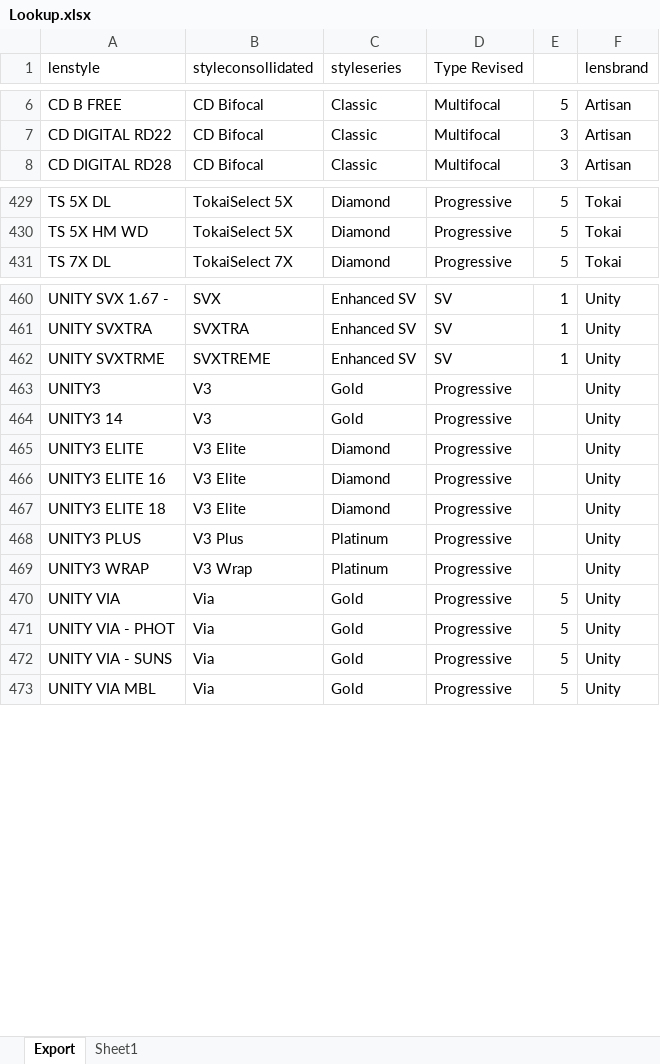
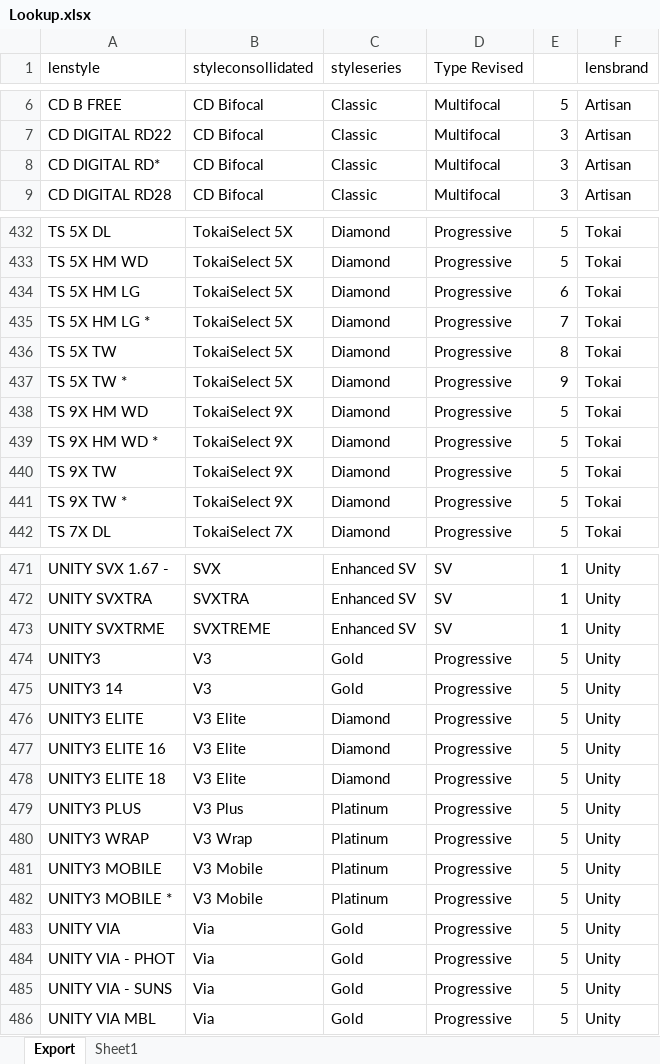
Before and after one commit to jimdayok/artisan-site, an Excel workbook: private-source/portal/lookup_docs/Lookup.xlsx, sheet Export, drawn as a sheet; only a part is shown, gaps mark what is left out; values as stored, in another font and other column widths than the file's, no borders; addresses are those after the commit; the diff covers the shown part only; the diff names each change by its address in the sheet, - before the commit and + after, or states it on an @@ line.

```diff
--- a/private-source/portal/lookup_docs/Lookup.xlsx (sheet Export)
+++ b/private-source/portal/lookup_docs/Lookup.xlsx (sheet Export)
+row 8: CD DIGITAL RD* | CD Bifocal | Classic | Multifocal | 3 | Artisan
+row 434: TS 5X HM LG | TokaiSelect 5X | Diamond | Progressive | 6 | Tokai
+row 435: TS 5X HM LG * | TokaiSelect 5X | Diamond | Progressive | 7 | Tokai
+row 436: TS 5X TW | TokaiSelect 5X | Diamond | Progressive | 8 | Tokai
+row 437: TS 5X TW * | TokaiSelect 5X | Diamond | Progressive | 9 | Tokai
+row 438: TS 9X HM WD | TokaiSelect 9X | Diamond | Progressive | 5 | Tokai
+row 439: TS 9X HM WD * | TokaiSelect 9X | Diamond | Progressive | 5 | Tokai
+row 440: TS 9X TW | TokaiSelect 9X | Diamond | Progressive | 5 | Tokai
+row 441: TS 9X TW * | TokaiSelect 9X | Diamond | Progressive | 5 | Tokai
-E474:E480: (empty)
+E474:E480: 5
+row 481: UNITY3 MOBILE | V3 Mobile | Platinum | Progressive | 5 | Unity
+row 482: UNITY3 MOBILE * | V3 Mobile | Platinum | Progressive | 5 | Unity
```
Also changed, not shown: 11 added rows and 28 edited cells elsewhere in this sheet, 9 other files.
